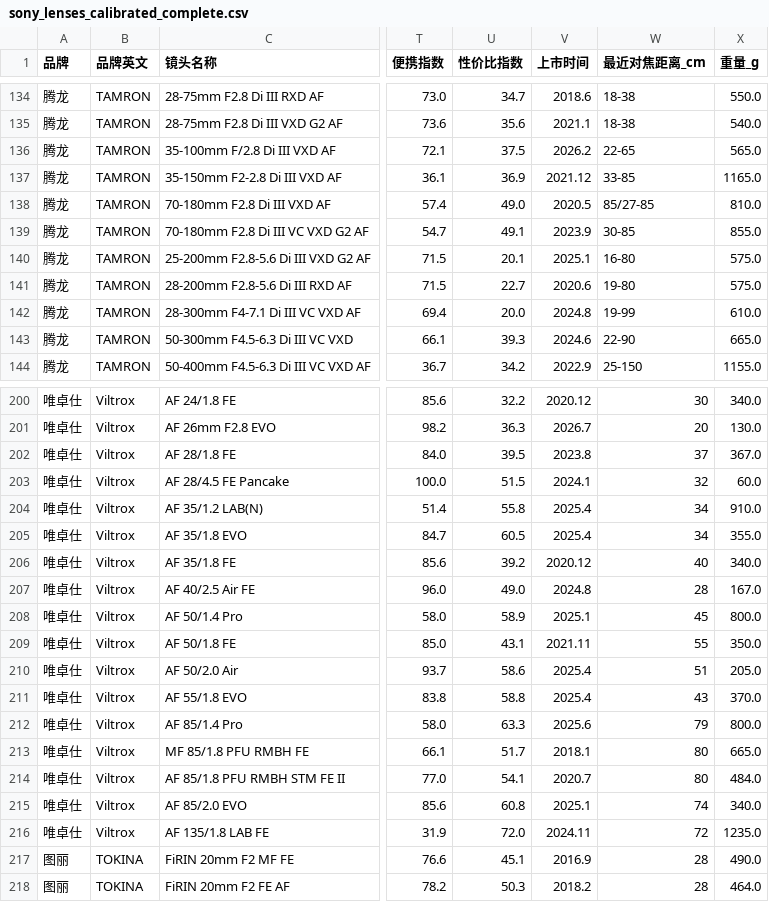
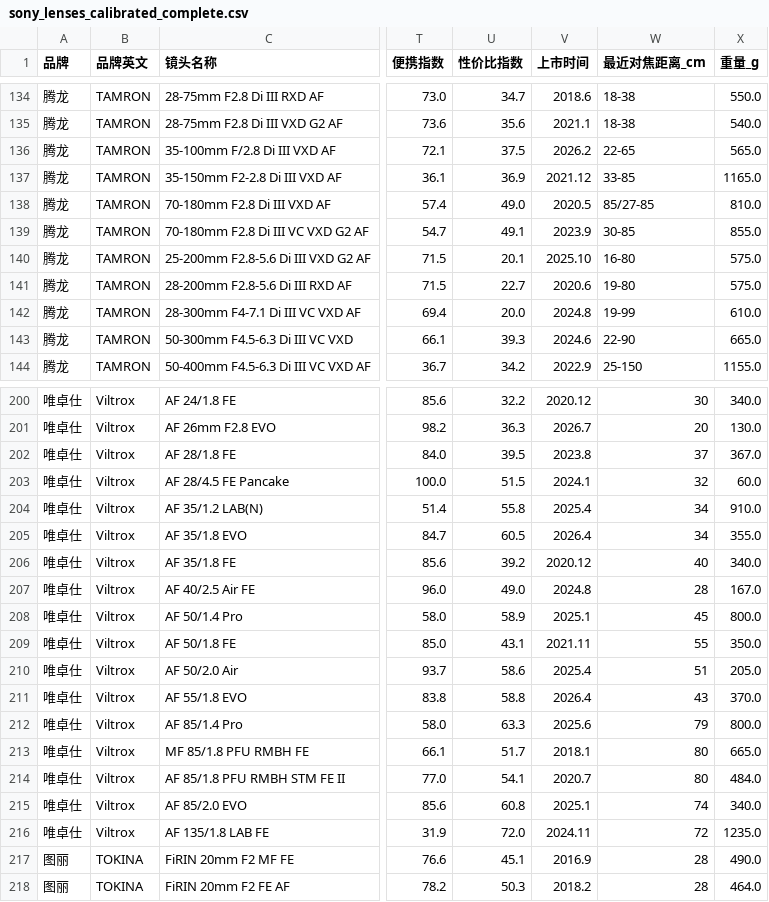
Before and after one commit to fwindpeak/sony-fe-lens-db, a CSV file: resource/sony_lenses_calibrated_complete.csv, drawn as a sheet; only a part is shown, gaps mark what is left out; the diff names each change by its address in the sheet, - before the commit and + after, or states it on an @@ line.

```diff
--- a/resource/sony_lenses_calibrated_complete.csv
+++ b/resource/sony_lenses_calibrated_complete.csv
-V140 (上市时间): 2025.1
+V140 (上市时间): 2025.10
-V205 (上市时间): 2025.4
+V205 (上市时间): 2026.4
-V211 (上市时间): 2025.4
+V211 (上市时间): 2026.4
```
Also changed, not shown: 7 other files.
